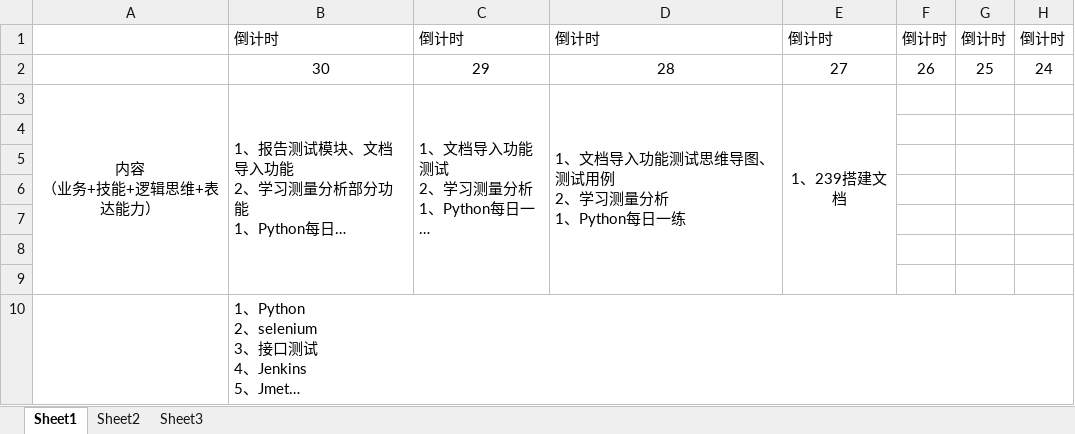
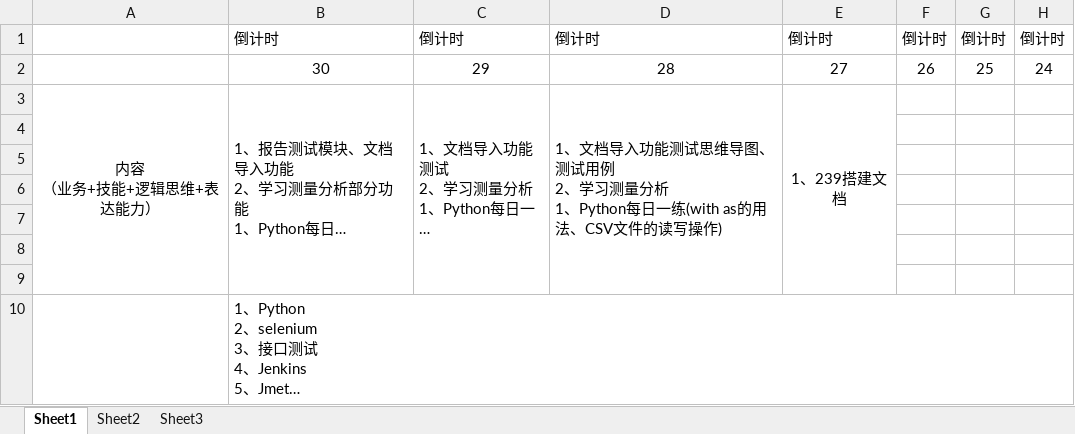
Before and after one commit to qiaozhiqing/100days-plan, an Excel workbook: 百日计划.xlsx, sheet Sheet1, drawn as a sheet; only a part is shown; long unchanged cells end in …; values as stored, in another font and other column widths than the file's, no borders; the diff names each change by its address in the sheet, - before the commit and + after, or states it on an @@ line.

Commit message:
buchong

```diff
--- a/百日计划.xlsx (sheet Sheet1)
+++ b/百日计划.xlsx (sheet Sheet1)
-D3: …每日一练
+D3: …每日一练(with as的用法、CSV文件的读写操作)
```
